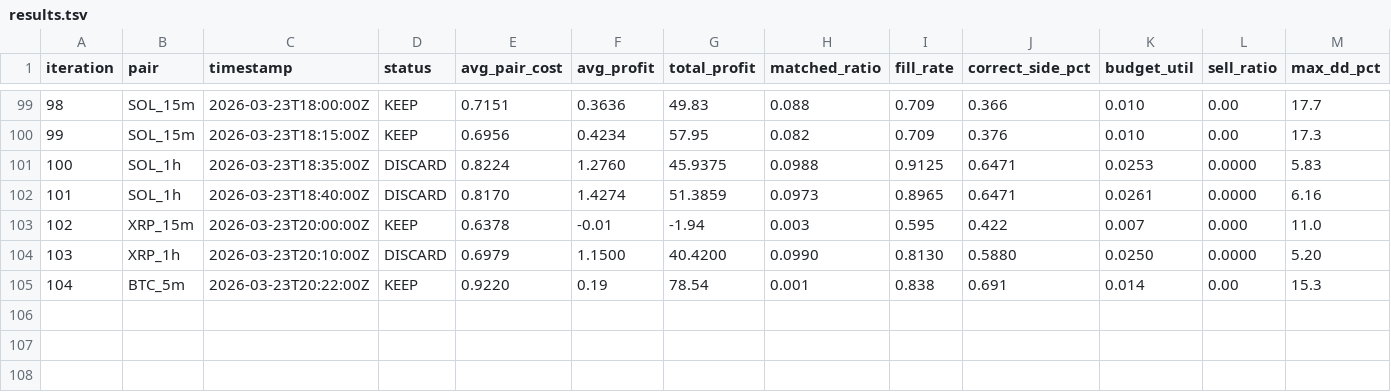
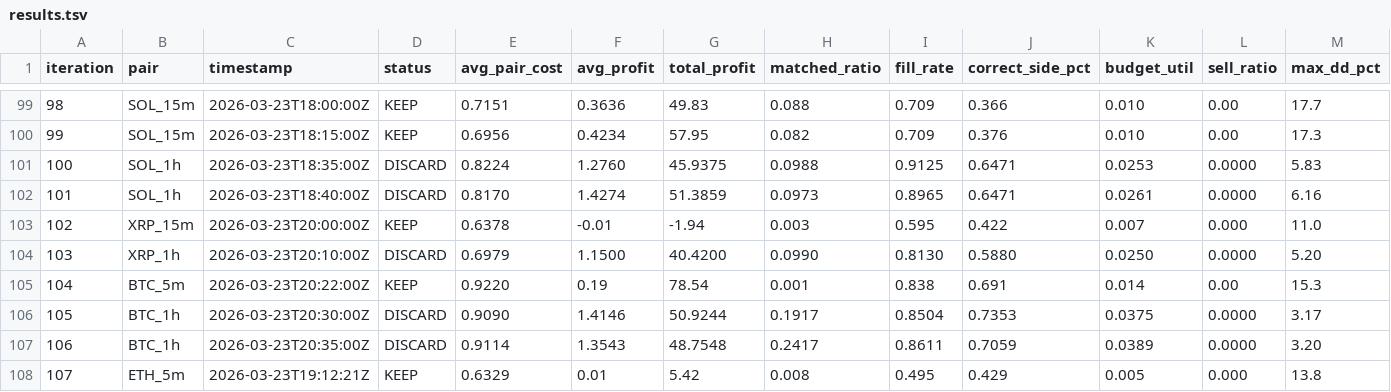
Before and after one commit to mantotan/quant-modelling, a TSV file: autoresearch/dutch/results.tsv, drawn as a sheet; only a part is shown, gaps mark what is left out; rows hold the shown columns only; the diff names each change by its address in the sheet, - before the commit and + after, or states it on an @@ line.

```diff
--- a/autoresearch/dutch/results.tsv
+++ b/autoresearch/dutch/results.tsv
+row 106: 105 | BTC_1h | 2026-03-23T20:30:00Z | DISCARD | 0.9090 | 1.4146 | 50.9244 | 0.1917 | 0.8504 | 0.7353 | 0.0375 | 0.0000 | 3.17
+row 107: 106 | BTC_1h | 2026-03-23T20:35:00Z | DISCARD | 0.9114 | 1.3543 | 48.7548 | 0.2417 | 0.8611 | 0.7059 | 0.0389 | 0.0000 | 3.20
+row 108: 107 | ETH_5m | 2026-03-23T19:12:21Z | KEEP | 0.6329 | 0.01 | 5.42 | 0.008 | 0.495 | 0.429 | 0.005 | 0.000 | 13.8
```
Also changed, not shown: 5 other files.
